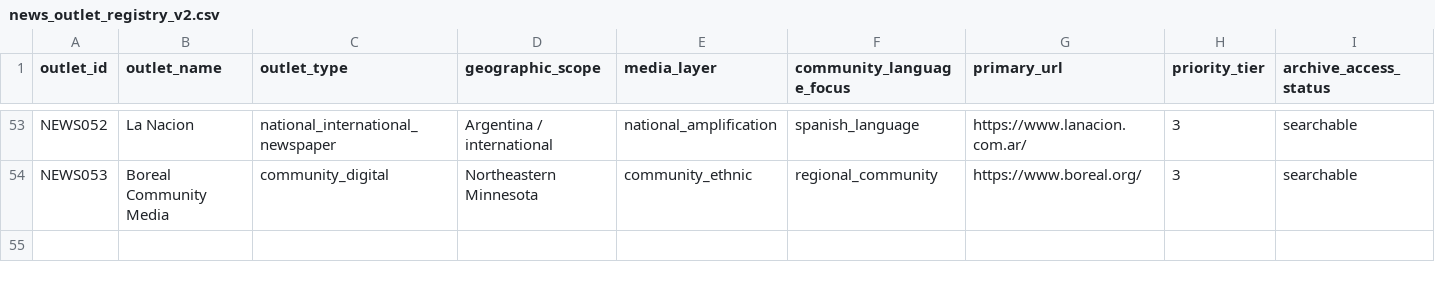
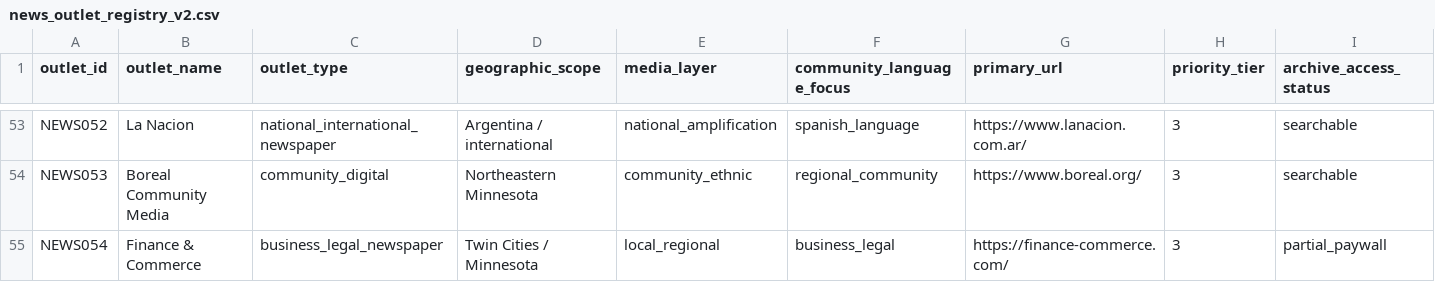
Before and after one commit to Endalk-Chala/twin-cities-affective-intermediation, a CSV file: platform_registry/news_outlet_registry_v2.csv, drawn as a sheet; only a part is shown, gaps mark what is left out; rows hold the shown columns only; the diff names each change by its address in the sheet, - before the commit and + after, or states it on an @@ line.

Commit message:
Register Finance and Commerce outlet for network mapping

```diff
--- a/platform_registry/news_outlet_registry_v2.csv
+++ b/platform_registry/news_outlet_registry_v2.csv
+row 55: NEWS054 | Finance & Commerce | business_legal_newspaper | Twin Cities / Minnesota | local_regional | business_legal | https://finance-commerce.com/ | 3 | partial_paywall
```
